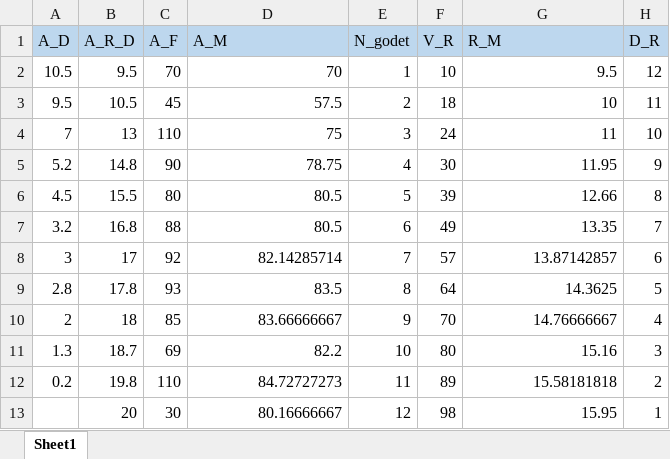
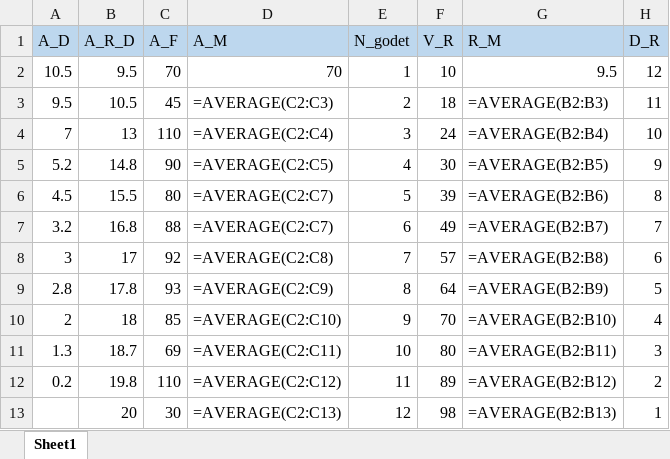
Before and after one commit to zinebabjili/dragline, an Excel workbook: files/Data IHM.xlsx, sheet Sheet1, drawn as a sheet; only a part is shown; values as stored, in another font and other column widths than the file's, no borders; formulas without a stored value are shown as written; the diff names each change by its address in the sheet, - before the commit and + after, or states it on an @@ line.

```diff
--- a/files/Data IHM.xlsx (sheet Sheet1)
+++ b/files/Data IHM.xlsx (sheet Sheet1)
-D3 (A_M): 57.5
+D3 (A_M): =AVERAGE(C2:C3)
-G3 (R_M): 10
+G3 (R_M): =AVERAGE(B2:B3)
-D4 (A_M): 75
+D4 (A_M): =AVERAGE(C2:C4)
-G4 (R_M): 11
+G4 (R_M): =AVERAGE(B2:B4)
-D5 (A_M): 78.75
+D5 (A_M): =AVERAGE(C2:C5)
-G5 (R_M): 11.95
+G5 (R_M): =AVERAGE(B2:B5)
-D6:D7 (A_M): 80.5
+D6:D7 (A_M): =AVERAGE(C2:C7)
-G6 (R_M): 12.66
+G6 (R_M): =AVERAGE(B2:B6)
-G7 (R_M): 13.35
+G7 (R_M): =AVERAGE(B2:B7)
-D8 (A_M): 82.14285714
+D8 (A_M): =AVERAGE(C2:C8)
-G8 (R_M): 13.87142857
+G8 (R_M): =AVERAGE(B2:B8)
-D9 (A_M): 83.5
+D9 (A_M): =AVERAGE(C2:C9)
-G9 (R_M): 14.3625
+G9 (R_M): =AVERAGE(B2:B9)
-D10 (A_M): 83.66666667
+D10 (A_M): =AVERAGE(C2:C10)
-G10 (R_M): 14.76666667
+G10 (R_M): =AVERAGE(B2:B10)
-D11 (A_M): 82.2
+D11 (A_M): =AVERAGE(C2:C11)
-G11 (R_M): 15.16
+G11 (R_M): =AVERAGE(B2:B11)
-D12 (A_M): 84.72727273
+D12 (A_M): =AVERAGE(C2:C12)
-G12 (R_M): 15.58181818
+G12 (R_M): =AVERAGE(B2:B12)
-D13 (A_M): 80.16666667
+D13 (A_M): =AVERAGE(C2:C13)
-G13 (R_M): 15.95
+G13 (R_M): =AVERAGE(B2:B13)
```
Also changed, not shown: 6 other files.
